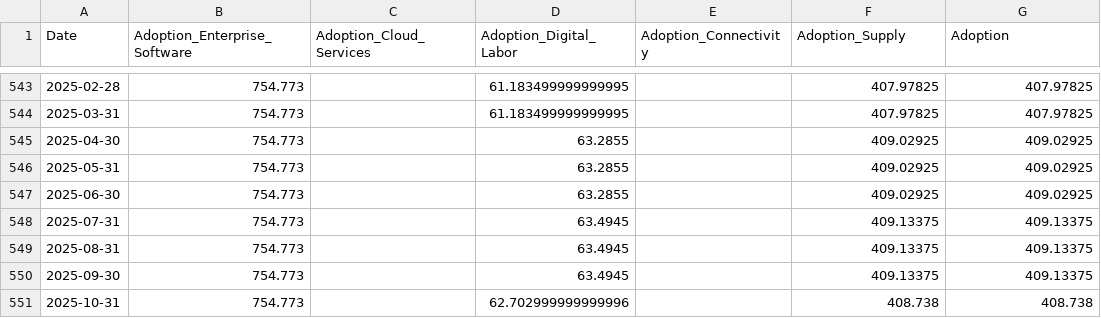
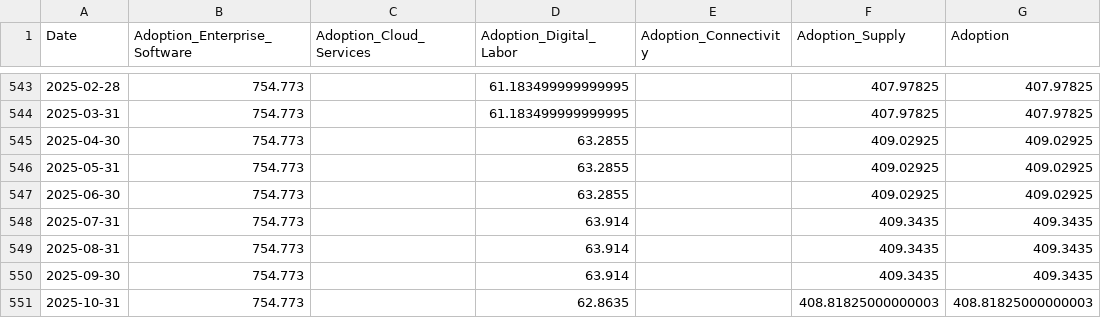
Before and after one commit to mjmonnot/ai-bubble-pressure-score-v1, a CSV file: data/processed/adoption_processed.csv, drawn as a sheet; only a part is shown, gaps mark what is left out.

```diff
--- a/data/processed/adoption_processed.csv
+++ b/data/processed/adoption_processed.csv
@@ -547,5 +547,5 @@ Date,Adoption_Enterprise_Software,Adoption_Cloud_Services,Adoption_Digital_Labor
 2025-06-30,754.773,,63.2855,,409.02925,409.02925
-2025-07-31,754.773,,63.4945,,409.13375,409.13375
-2025-08-31,754.773,,63.4945,,409.13375,409.13375
-2025-09-30,754.773,,63.4945,,409.13375,409.13375
-2025-10-31,754.773,,62.702999999999996,,408.738,408.738
+2025-07-31,754.773,,63.914,,409.3435,409.3435
+2025-08-31,754.773,,63.914,,409.3435,409.3435
+2025-09-30,754.773,,63.914,,409.3435,409.3435
+2025-10-31,754.773,,62.8635,,408.81825000000003,408.81825000000003
```
Also changed, not shown: data/processed/aibps_monthly.csv, data/processed/credit_fred_processed.csv, 4 other files.
